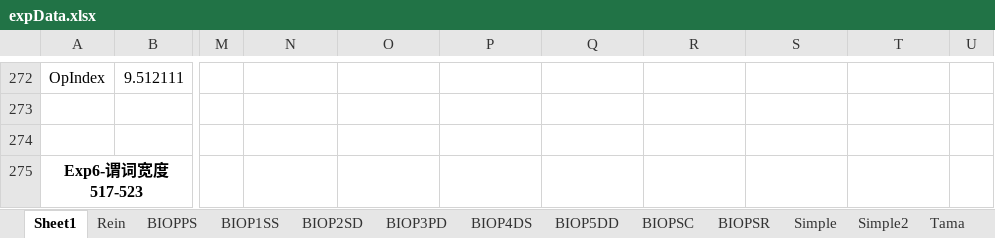
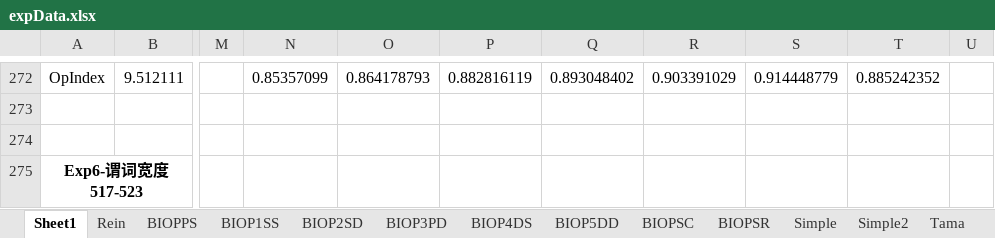
Before and after one commit to shiwanghua/HEM, an Excel workbook: expData.xlsx, sheet Sheet1, drawn as a sheet; only a part is shown, gaps mark what is left out; values as stored, in another font and other column widths than the file's, no borders; charts and pictures not drawn; the diff covers the shown part only; the diff names each change by its address in the sheet, - before the commit and + after, or states it on an @@ line.

```diff
--- a/expData.xlsx (sheet Sheet1)
+++ b/expData.xlsx (sheet Sheet1)
-N272: (empty)
+N272: 0.85357099
-O272: (empty)
+O272: 0.864178793
-P272: (empty)
+P272: 0.882816119
-Q272: (empty)
+Q272: 0.893048402
-R272: (empty)
+R272: 0.903391029
-S272: (empty)
+S272: 0.914448779
-T272: (empty)
+T272: 0.885242352
```
Also changed, not shown: 28 edited cells elsewhere in this sheet, charts or pictures, 1 other file.
